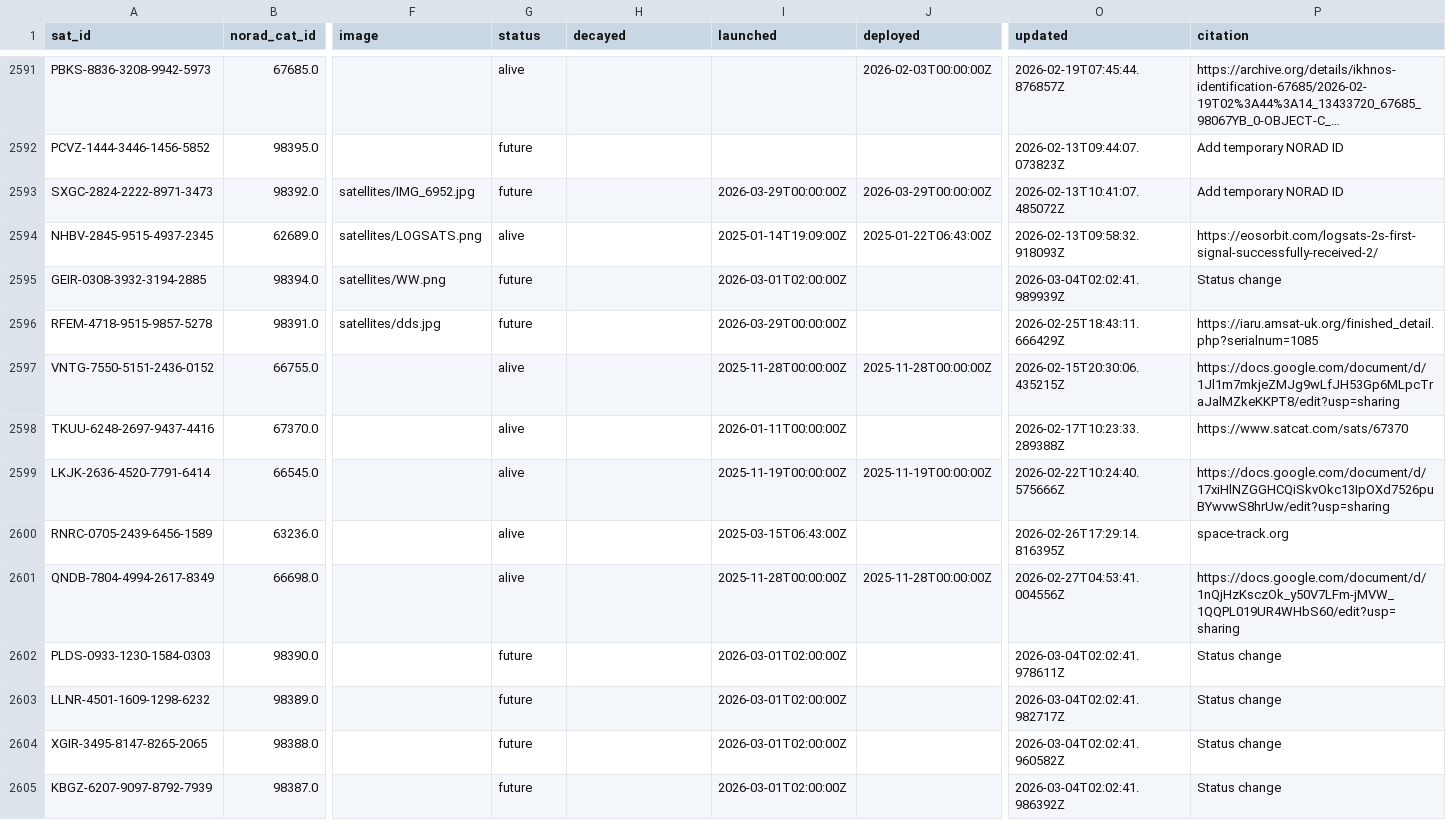
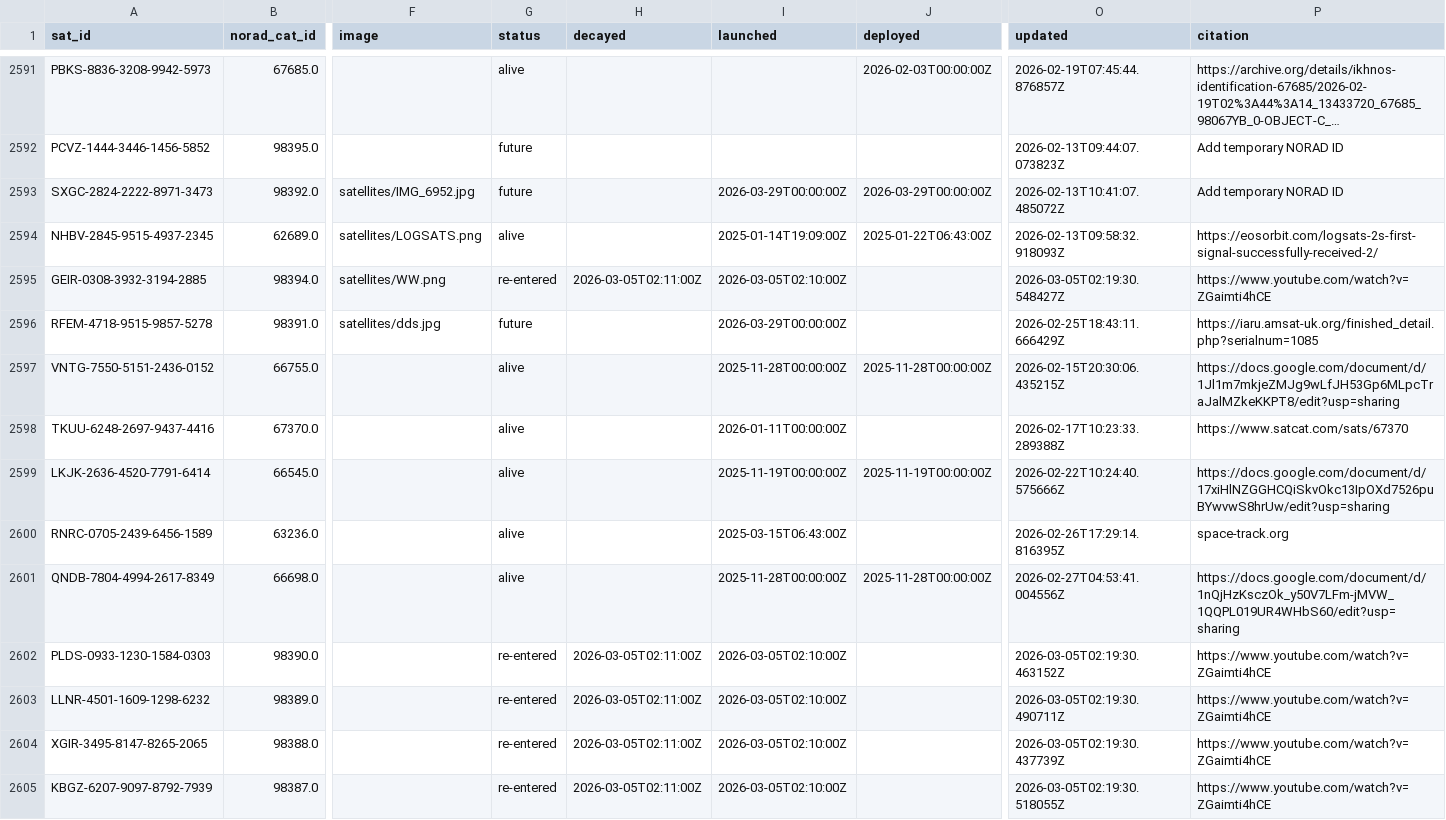
Before and after one commit to palewire/amateur-satellite-database, a CSV file: data/satnogs.csv, drawn as a sheet; only a part is shown, gaps mark what is left out; long unchanged cells end in …; the diff names each change by its address in the sheet, - before the commit and + after, or states it on an @@ line.

```diff
--- a/data/satnogs.csv
+++ b/data/satnogs.csv
-G2595 (status): future
+G2595 (status): re-entered
-H2595 (decayed): (empty)
+H2595 (decayed): 2026-03-05T02:11:00Z
-I2595 (launched): 2026-03-01T02:00:00Z
+I2595 (launched): 2026-03-05T02:10:00Z
-O2595 (updated): 2026-03-04T02:02:41.989939Z
+O2595 (updated): 2026-03-05T02:19:30.548427Z
-P2595 (citation): Status change
+P2595 (citation): https://www.youtube.com/watch?v=ZGaimti4hCE
-G2602:G2605 (status): future
+G2602:G2605 (status): re-entered
-H2602:H2605 (decayed): (empty)
+H2602:H2605 (decayed): 2026-03-05T02:11:00Z
-I2602:I2605 (launched): 2026-03-01T02:00:00Z
+I2602:I2605 (launched): 2026-03-05T02:10:00Z
-O2602 (updated): 2026-03-04T02:02:41.978611Z
+O2602 (updated): 2026-03-05T02:19:30.463152Z
-P2602:P2605 (citation): Status change
+P2602:P2605 (citation): https://www.youtube.com/watch?v=ZGaimti4hCE
-O2603 (updated): 2026-03-04T02:02:41.982717Z
+O2603 (updated): 2026-03-05T02:19:30.490711Z
-O2604 (updated): 2026-03-04T02:02:41.960582Z
+O2604 (updated): 2026-03-05T02:19:30.437739Z
-O2605 (updated): 2026-03-04T02:02:41.986392Z
+O2605 (updated): 2026-03-05T02:19:30.518055Z
```
Also changed, not shown: data/amsat-all-frequencies.csv, 2 other files.
